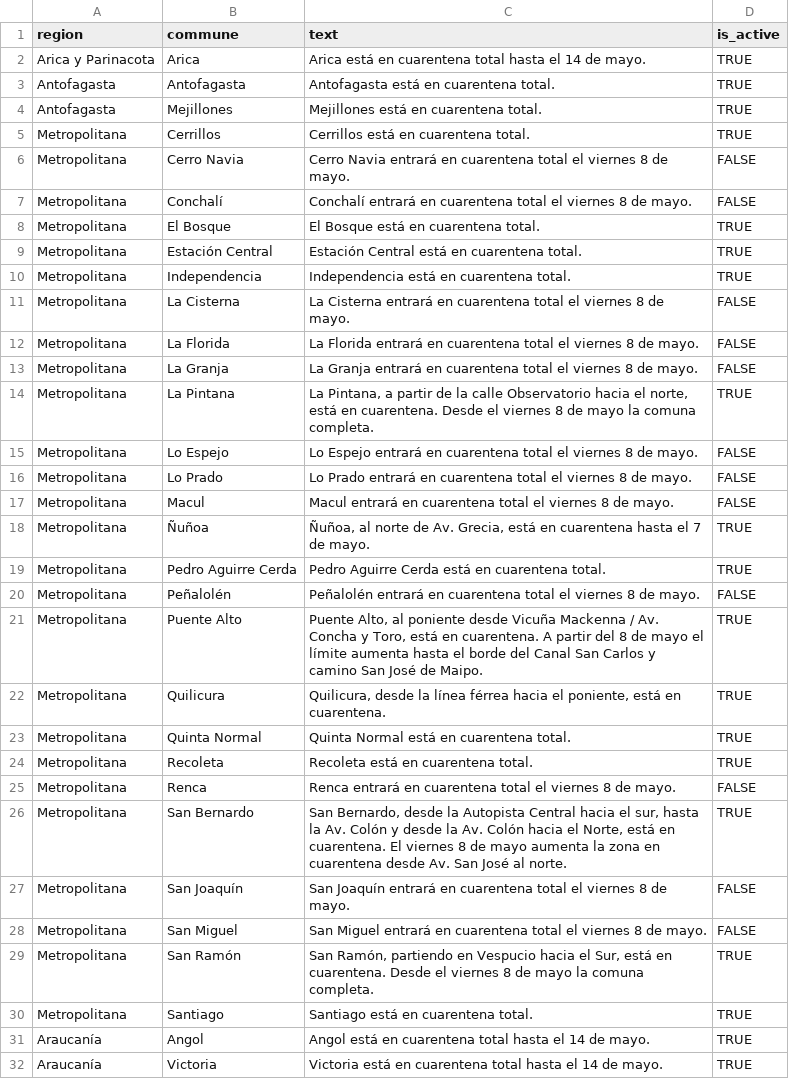
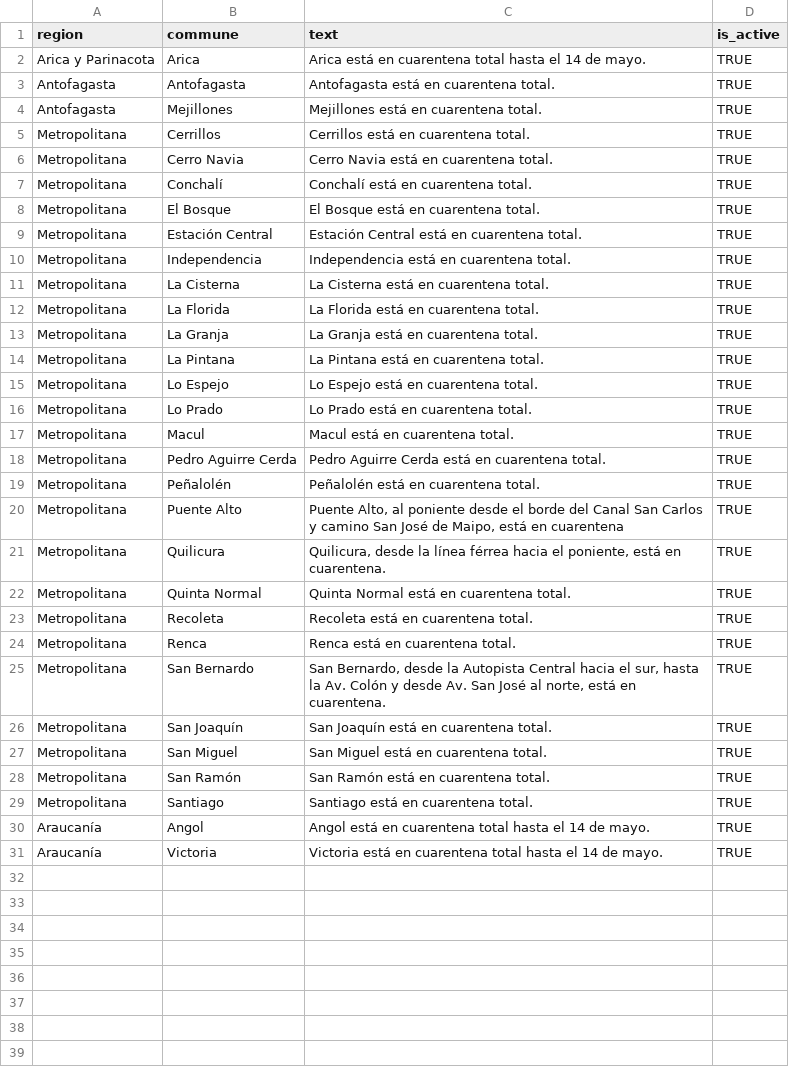
Before and after one commit to javierlopeza/datos-coronavirus-chile, a CSV file: minciencia_data/Quarantines.csv, drawn as a sheet; only a part is shown; the diff covers the shown part only.

Commit message:
feat: update quarantines

```diff
--- a/minciencia_data/Quarantines.csv
+++ b/minciencia_data/Quarantines.csv
@@ -5,4 +5,4 @@ Antofagasta,Mejillones,Mejillones está en cuarentena total.,TRUE
 Metropolitana,Cerrillos,Cerrillos está en cuarentena total.,TRUE
-Metropolitana,Cerro Navia,Cerro Navia entrará en cuarentena total el viernes 8 de mayo.,FALSE
-Metropolitana,Conchalí,Conchalí entrará en cuarentena total el viernes 8 de mayo.,FALSE
+Metropolitana,Cerro Navia,Cerro Navia está en cuarentena total.,TRUE
+Metropolitana,Conchalí,Conchalí está en cuarentena total.,TRUE
 Metropolitana,El Bosque,El Bosque está en cuarentena total.,TRUE
@@ -10,13 +10,12 @@ Metropolitana,Estación Central,Estación Central está en cuarentena total.,TRU
 Metropolitana,Independencia,Independencia está en cuarentena total.,TRUE
-Metropolitana,La Cisterna,La Cisterna entrará en cuarentena total el viernes 8 de mayo.,FALSE
-Metropolitana,La Florida,La Florida entrará en cuarentena total el viernes 8 de mayo.,FALSE
-Metropolitana,La Granja,La Granja entrará en cuarentena total el viernes 8 de mayo.,FALSE
-Metropolitana,La Pintana,"La Pintana, a partir de la calle Observatorio hacia el norte, está en cuarentena. Desde el viernes 8 de mayo la comuna completa.",TRUE
-Metropolitana,Lo Espejo,Lo Espejo entrará en cuarentena total el viernes 8 de mayo.,FALSE
-Metropolitana,Lo Prado,Lo Prado entrará en cuarentena total el viernes 8 de mayo.,FALSE
-Metropolitana,Macul,Macul entrará en cuarentena total el viernes 8 de mayo.,FALSE
-Metropolitana,Ñuñoa,"Ñuñoa, al norte de Av. Grecia, está en cuarentena hasta el 7 de mayo.",TRUE
+Metropolitana,La Cisterna,La Cisterna está en cuarentena total.,TRUE
+Metropolitana,La Florida,La Florida está en cuarentena total.,TRUE
+Metropolitana,La Granja,La Granja está en cuarentena total.,TRUE
+Metropolitana,La Pintana,La Pintana está en cuarentena total.,TRUE
+Metropolitana,Lo Espejo,Lo Espejo está en cuarentena total.,TRUE
+Metropolitana,Lo Prado,Lo Prado está en cuarentena total.,TRUE
+Metropolitana,Macul,Macul está en cuarentena total.,TRUE
 Metropolitana,Pedro Aguirre Cerda,Pedro Aguirre Cerda está en cuarentena total.,TRUE
-Metropolitana,Peñalolén,Peñalolén entrará en cuarentena total el viernes 8 de mayo.,FALSE
-Metropolitana,Puente Alto,"Puente Alto, al poniente desde Vicuña Mackenna / Av. Concha y Toro, está en cuarentena. A partir del 8 de mayo el límite aumenta hasta el borde del Canal San Carlos y camino San José de Maipo.",TRUE
+Metropolitana,Peñalolén,Peñalolén está en cuarentena total.,TRUE
+Metropolitana,Puente Alto,"Puente Alto, al poniente desde el borde del Canal San Carlos y camino San José de Maipo, está en cuarentena",TRUE
 Metropolitana,Quilicura,"Quilicura, desde la línea férrea hacia el poniente, está en cuarentena.",TRUE
@@ -24,7 +23,7 @@ Metropolitana,Quinta Normal,Quinta Normal está en cuarentena total.,TRUE
 Metropolitana,Recoleta,Recoleta está en cuarentena total.,TRUE
-Metropolitana,Renca,Renca entrará en cuarentena total el viernes 8 de mayo.,FALSE
-Metropolitana,San Bernardo,"San Bernardo, desde la Autopista Central hacia el sur, hasta la Av. Colón y desde la Av. Colón hacia el Norte, está en cuarentena. El viernes 8 de mayo aumenta la zona en cuarentena desde Av. San José al norte.",TRUE
-Metropolitana,San Joaquín,San Joaquín entrará en cuarentena total el viernes 8 de mayo.,FALSE
-Metropolitana,San Miguel,San Miguel entrará en cuarentena total el viernes 8 de mayo.,FALSE
-Metropolitana,San Ramón,"San Ramón, partiendo en Vespucio hacia el Sur, está en cuarentena. Desde el viernes 8 de mayo la comuna completa.",TRUE
+Metropolitana,Renca,Renca está en cuarentena total.,TRUE
+Metropolitana,San Bernardo,"San Bernardo, desde la Autopista Central hacia el sur, hasta la Av. Colón y desde Av. San José al norte, está en cuarentena.",TRUE
+Metropolitana,San Joaquín,San Joaquín está en cuarentena total.,TRUE
+Metropolitana,San Miguel,San Miguel está en cuarentena total.,TRUE
+Metropolitana,San Ramón,San Ramón está en cuarentena total.,TRUE
 Metropolitana,Santiago,Santiago está en cuarentena total.,TRUE
```
Also changed, not shown: 1 removed row elsewhere in this file, 2 other files.
